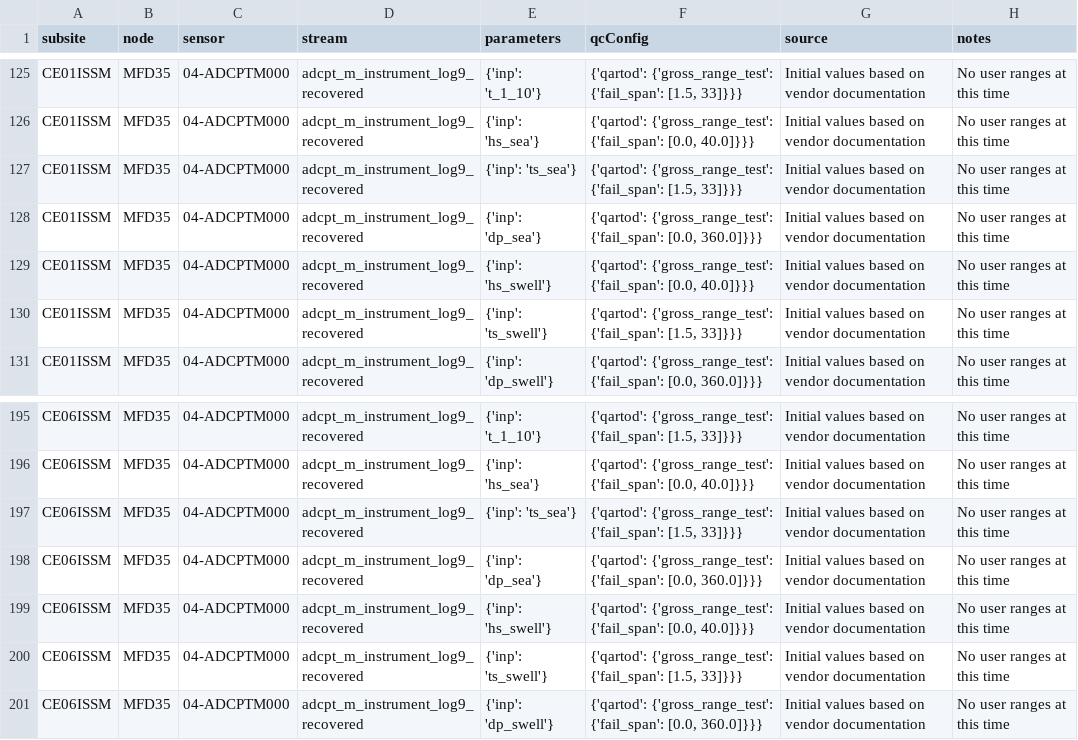
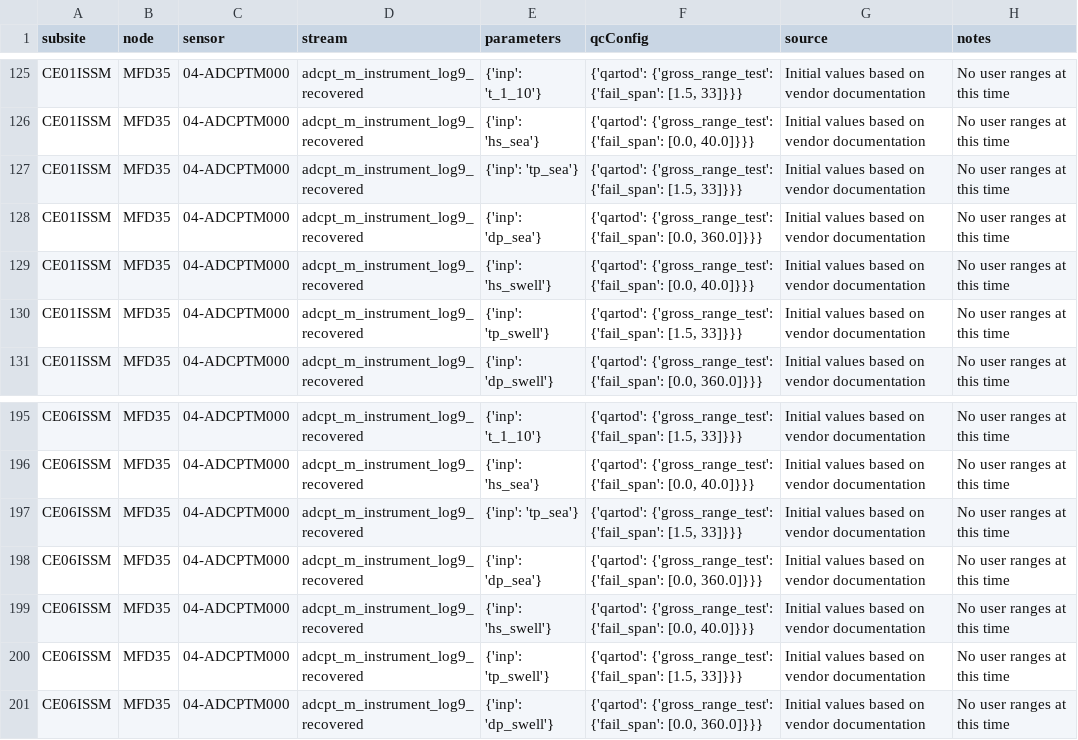
Before and after one commit to oceanobservatories/qc-lookup, a CSV file: qartod/wavss/wavss_qartod_gross_range_test_values.csv, drawn as a sheet; only a part is shown, gaps mark what is left out.

Commit message:
Typo correction to parameter name

```diff
--- a/qartod/wavss/wavss_qartod_gross_range_test_values.csv
+++ b/qartod/wavss/wavss_qartod_gross_range_test_values.csv
@@ -126,6 +126,6 @@ CE01ISSM,MFD35,04-ADCPTM000,adcpt_m_instrument_log9_recovered,{'inp': 't_1_10'},
 CE01ISSM,MFD35,04-ADCPTM000,adcpt_m_instrument_log9_recovered,{'inp': 'hs_sea'},"{'qartod': {'gross_range_test': {'fail_span': [0.0, 40.0]}}}",Initial values based on vendor documentation,No user ranges at this time
-CE01ISSM,MFD35,04-ADCPTM000,adcpt_m_instrument_log9_recovered,{'inp': 'ts_sea'},"{'qartod': {'gross_range_test': {'fail_span': [1.5, 33]}}}",Initial values based on vendor documentation,No user ranges at this time
+CE01ISSM,MFD35,04-ADCPTM000,adcpt_m_instrument_log9_recovered,{'inp': 'tp_sea'},"{'qartod': {'gross_range_test': {'fail_span': [1.5, 33]}}}",Initial values based on vendor documentation,No user ranges at this time
 CE01ISSM,MFD35,04-ADCPTM000,adcpt_m_instrument_log9_recovered,{'inp': 'dp_sea'},"{'qartod': {'gross_range_test': {'fail_span': [0.0, 360.0]}}}",Initial values based on vendor documentation,No user ranges at this time
 CE01ISSM,MFD35,04-ADCPTM000,adcpt_m_instrument_log9_recovered,{'inp': 'hs_swell'},"{'qartod': {'gross_range_test': {'fail_span': [0.0, 40.0]}}}",Initial values based on vendor documentation,No user ranges at this time
-CE01ISSM,MFD35,04-ADCPTM000,adcpt_m_instrument_log9_recovered,{'inp': 'ts_swell'},"{'qartod': {'gross_range_test': {'fail_span': [1.5, 33]}}}",Initial values based on vendor documentation,No user ranges at this time
+CE01ISSM,MFD35,04-ADCPTM000,adcpt_m_instrument_log9_recovered,{'inp': 'tp_swell'},"{'qartod': {'gross_range_test': {'fail_span': [1.5, 33]}}}",Initial values based on vendor documentation,No user ranges at this time
 CE01ISSM,MFD35,04-ADCPTM000,adcpt_m_instrument_log9_recovered,{'inp': 'dp_swell'},"{'qartod': {'gross_range_test': {'fail_span': [0.0, 360.0]}}}",Initial values based on vendor documentation,No user ranges at this time
@@ -196,6 +196,6 @@ CE06ISSM,MFD35,04-ADCPTM000,adcpt_m_instrument_log9_recovered,{'inp': 't_1_10'},
 CE06ISSM,MFD35,04-ADCPTM000,adcpt_m_instrument_log9_recovered,{'inp': 'hs_sea'},"{'qartod': {'gross_range_test': {'fail_span': [0.0, 40.0]}}}",Initial values based on vendor documentation,No user ranges at this time
-CE06ISSM,MFD35,04-ADCPTM000,adcpt_m_instrument_log9_recovered,{'inp': 'ts_sea'},"{'qartod': {'gross_range_test': {'fail_span': [1.5, 33]}}}",Initial values based on vendor documentation,No user ranges at this time
+CE06ISSM,MFD35,04-ADCPTM000,adcpt_m_instrument_log9_recovered,{'inp': 'tp_sea'},"{'qartod': {'gross_range_test': {'fail_span': [1.5, 33]}}}",Initial values based on vendor documentation,No user ranges at this time
 CE06ISSM,MFD35,04-ADCPTM000,adcpt_m_instrument_log9_recovered,{'inp': 'dp_sea'},"{'qartod': {'gross_range_test': {'fail_span': [0.0, 360.0]}}}",Initial values based on vendor documentation,No user ranges at this time
 CE06ISSM,MFD35,04-ADCPTM000,adcpt_m_instrument_log9_recovered,{'inp': 'hs_swell'},"{'qartod': {'gross_range_test': {'fail_span': [0.0, 40.0]}}}",Initial values based on vendor documentation,No user ranges at this time
-CE06ISSM,MFD35,04-ADCPTM000,adcpt_m_instrument_log9_recovered,{'inp': 'ts_swell'},"{'qartod': {'gross_range_test': {'fail_span': [1.5, 33]}}}",Initial values based on vendor documentation,No user ranges at this time
+CE06ISSM,MFD35,04-ADCPTM000,adcpt_m_instrument_log9_recovered,{'inp': 'tp_swell'},"{'qartod': {'gross_range_test': {'fail_span': [1.5, 33]}}}",Initial values based on vendor documentation,No user ranges at this time
 CE06ISSM,MFD35,04-ADCPTM000,adcpt_m_instrument_log9_recovered,{'inp': 'dp_swell'},"{'qartod': {'gross_range_test': {'fail_span': [0.0, 360.0]}}}",Initial values based on vendor documentation,No user ranges at this time
```
